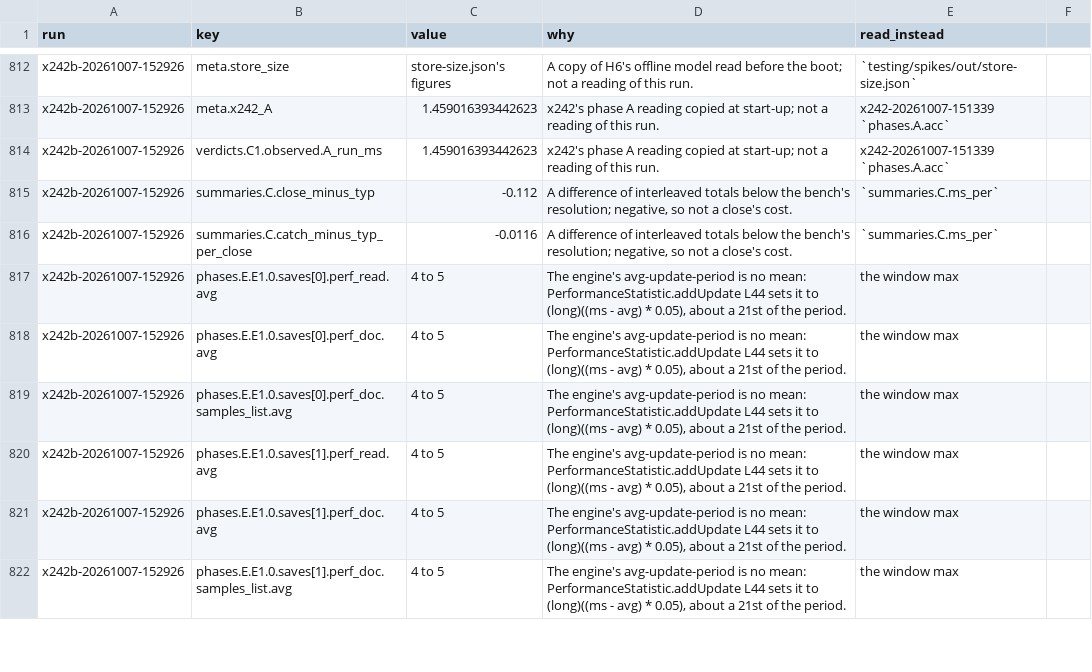
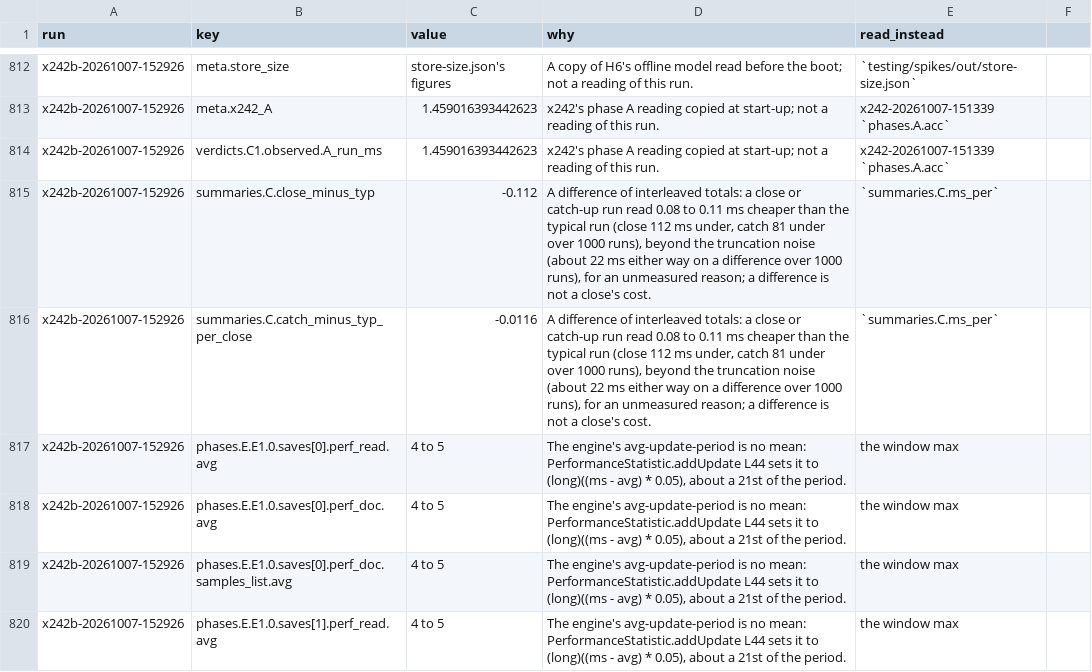
Before and after one commit to wengera/zomboid-mod-nutrition, a CSV file: docs/reference/do-not-cite.csv, drawn as a sheet; only a part is shown, gaps mark what is left out; the shorter side is filled out with more unchanged rows.

Commit message:
Spike H2: the x242 and x242b guides and do-not-cite rows corrected

```diff
--- a/docs/reference/do-not-cite.csv
+++ b/docs/reference/do-not-cite.csv
@@ -814,4 +814,4 @@ x242b-20261007-152926,meta.x242_A,1.459016393442623,x242's phase A reading copie
 x242b-20261007-152926,verdicts.C1.observed.A_run_ms,1.459016393442623,x242's phase A reading copied at start-up; not a reading of this run.,x242-20261007-151339 `phases.A.acc`
-x242b-20261007-152926,summaries.C.close_minus_typ,-0.112,"A difference of interleaved totals below the bench's resolution; negative, so not a close's cost.",`summaries.C.ms_per`
-x242b-20261007-152926,summaries.C.catch_minus_typ_per_close,-0.0116,"A difference of interleaved totals below the bench's resolution; negative, so not a close's cost.",`summaries.C.ms_per`
+x242b-20261007-152926,summaries.C.close_minus_typ,-0.112,"A difference of interleaved totals: a close or catch-up run read 0.08 to 0.11 ms cheaper than the typical run (close 112 ms under, catch 81 under over 1000 runs), beyond the truncation noise (about 22 ms either way on a difference over 1000 runs), for an unmeasured reason; a difference is not a close's cost.",`summaries.C.ms_per`
+x242b-20261007-152926,summaries.C.catch_minus_typ_per_close,-0.0116,"A difference of interleaved totals: a close or catch-up run read 0.08 to 0.11 ms cheaper than the typical run (close 112 ms under, catch 81 under over 1000 runs), beyond the truncation noise (about 22 ms either way on a difference over 1000 runs), for an unmeasured reason; a difference is not a close's cost.",`summaries.C.ms_per`
 x242b-20261007-152926,phases.E.E1.0.saves[0].perf_read.avg,4 to 5,"The engine's avg-update-period is no mean: PerformanceStatistic.addUpdate L44 sets it to (long)((ms - avg) * 0.05), about a 21st of the period.",the window max
```
Also changed, not shown: 1 other file.
